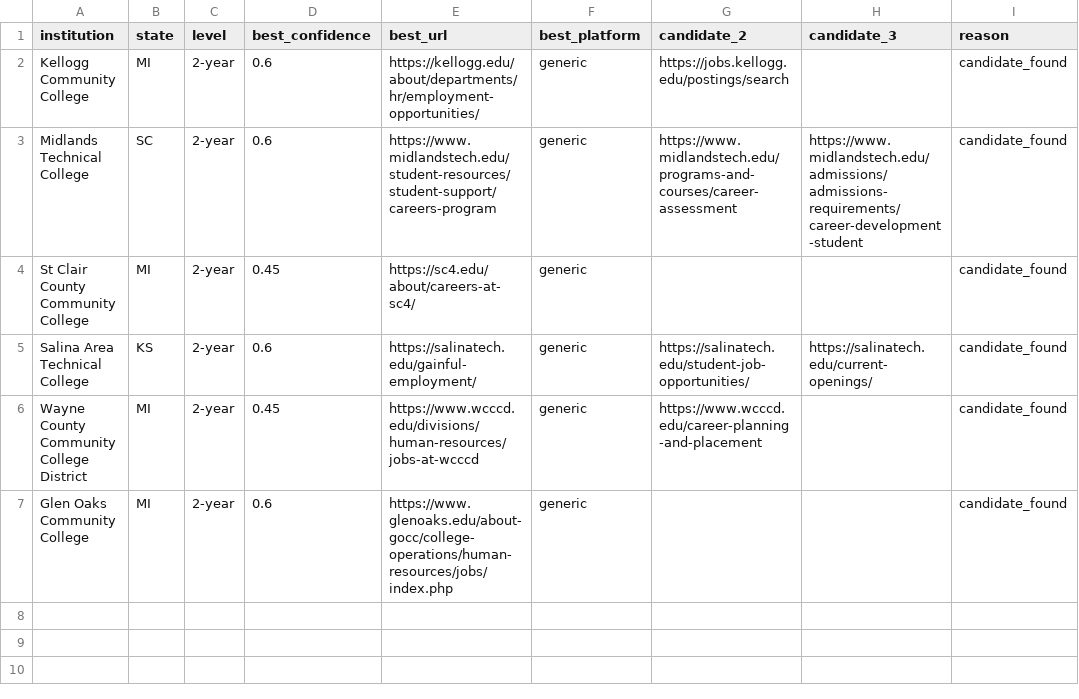
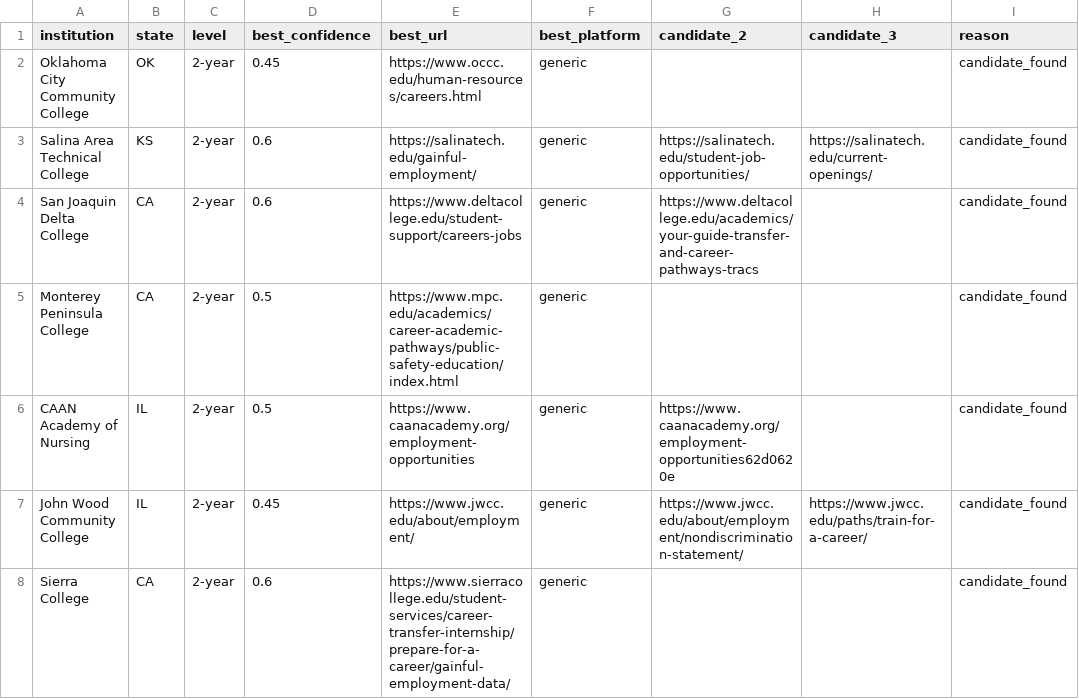
Before and after one commit to sazeka/Faculty-Jobs, a CSV file: generated/career-discovery-review.csv, drawn as a sheet.

Commit message:
Complete next 100 two-year coverage pass

```diff
--- a/generated/career-discovery-review.csv
+++ b/generated/career-discovery-review.csv
@@ -1,7 +1,8 @@
 institution,state,level,best_confidence,best_url,best_platform,candidate_2,candidate_3,reason
-Kellogg Community College,MI,2-year,0.6,https://kellogg.edu/about/departments/hr/employment-opportunities/,generic,https://jobs.kellogg.edu/postings/search,,candidate_found
-Midlands Technical College,SC,2-year,0.6,https://www.midlandstech.edu/student-resources/student-support/careers-program,generic,https://www.midlandstech.edu/programs-and-courses/career-assessment,https://www.midlandstech.edu/admissions/admissions-requirements/career-development-student,candidate_found
-St Clair County Community College,MI,2-year,0.45,https://sc4.edu/about/careers-at-sc4/,generic,,,candidate_found
+Oklahoma City Community College,OK,2-year,0.45,https://www.occc.edu/human-resources/careers.html,generic,,,candidate_found
 Salina Area Technical College,KS,2-year,0.6,https://salinatech.edu/gainful-employment/,generic,https://salinatech.edu/student-job-opportunities/,https://salinatech.edu/current-openings/,candidate_found
-Wayne County Community College District,MI,2-year,0.45,https://www.wcccd.edu/divisions/human-resources/jobs-at-wcccd,generic,https://www.wcccd.edu/career-planning-and-placement,,candidate_found
-Glen Oaks Community College,MI,2-year,0.6,https://www.glenoaks.edu/about-gocc/college-operations/human-resources/jobs/index.php,generic,,,candidate_found
+San Joaquin Delta College,CA,2-year,0.6,https://www.deltacollege.edu/student-support/careers-jobs,generic,https://www.deltacollege.edu/academics/your-guide-transfer-and-career-pathways-tracs,,candidate_found
+Monterey Peninsula College,CA,2-year,0.5,https://www.mpc.edu/academics/career-academic-pathways/public-safety-education/index.html,generic,,,candidate_found
+CAAN Academy of Nursing,IL,2-year,0.5,https://www.caanacademy.org/employment-opportunities,generic,https://www.caanacademy.org/employment-opportunities62d0620e,,candidate_found
+John Wood Community College,IL,2-year,0.45,https://www.jwcc.edu/about/employment/,generic,https://www.jwcc.edu/about/employment/nondiscrimination-statement/,https://www.jwcc.edu/paths/train-for-a-career/,candidate_found
+Sierra College,CA,2-year,0.6,https://www.sierracollege.edu/student-services/career-transfer-internship/prepare-for-a-career/gainful-employment-data/,generic,,,candidate_found
```
Also changed, not shown: 15 other files.
